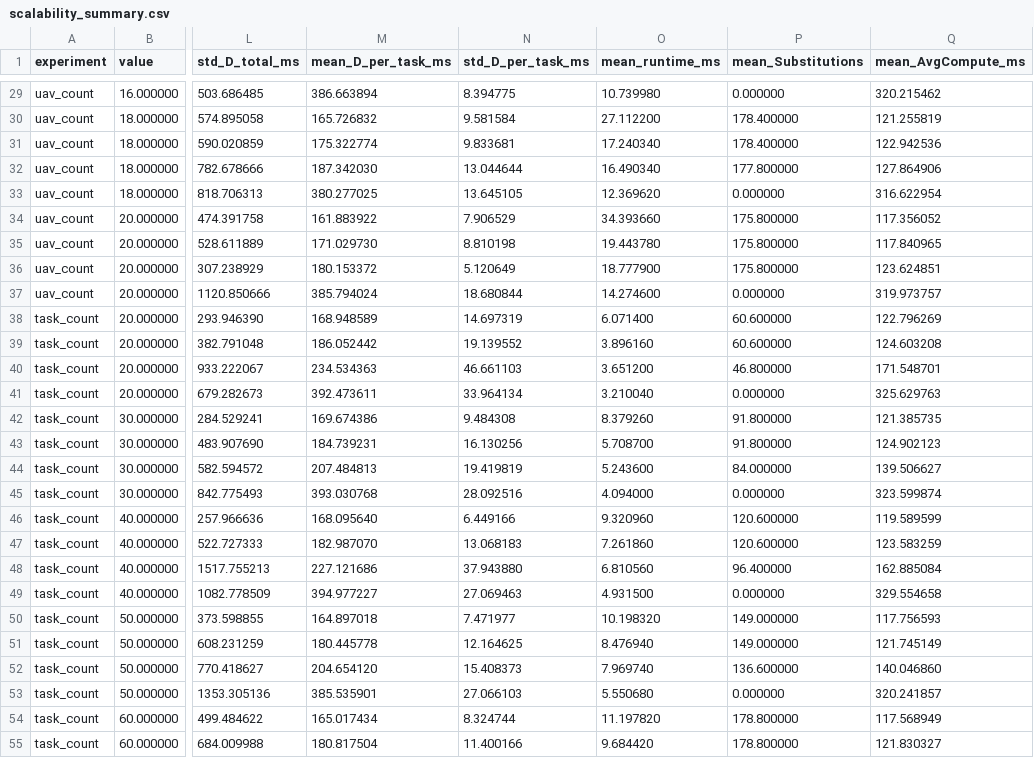
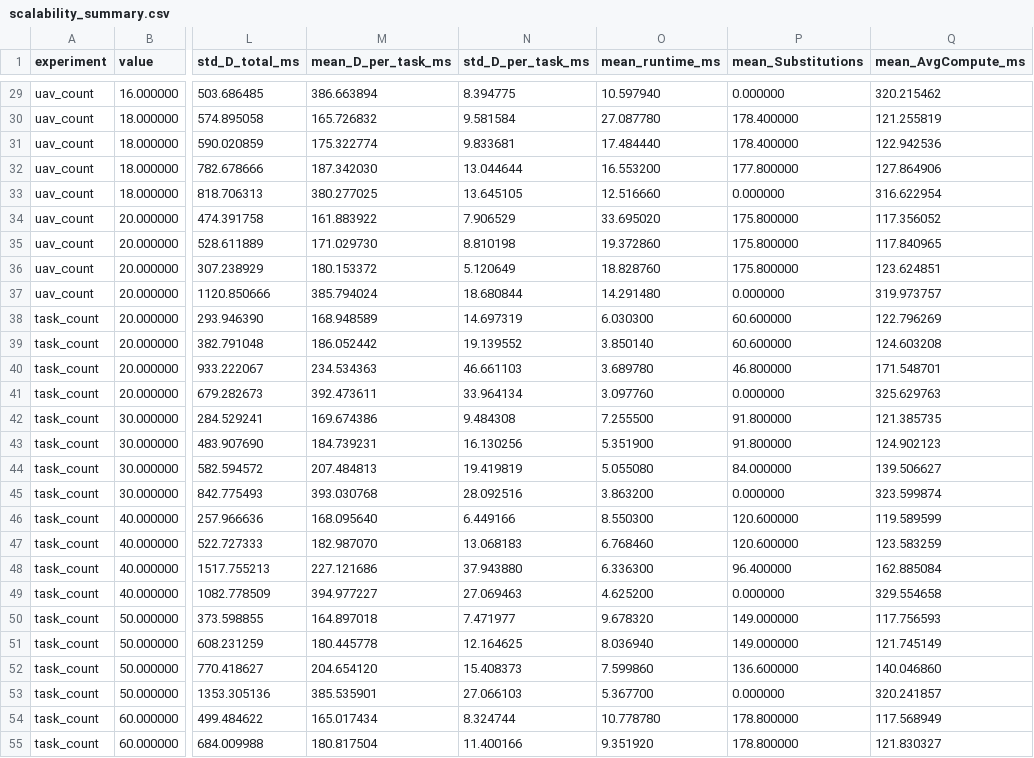
Before and after one commit to Eurekaiii/paper1-code, a CSV file: results/scalability_summary.csv, drawn as a sheet; only a part is shown, gaps mark what is left out; the diff covers the shown part only; the diff names each change by its address in the sheet, - before the commit and + after, or states it on an @@ line.

```diff
--- a/results/scalability_summary.csv
+++ b/results/scalability_summary.csv
-O29 (mean_runtime_ms): 10.739980
+O29 (mean_runtime_ms): 10.597940
-O30 (mean_runtime_ms): 27.112200
+O30 (mean_runtime_ms): 27.087780
-O31 (mean_runtime_ms): 17.240340
+O31 (mean_runtime_ms): 17.484440
-O32 (mean_runtime_ms): 16.490340
+O32 (mean_runtime_ms): 16.553200
-O33 (mean_runtime_ms): 12.369620
+O33 (mean_runtime_ms): 12.516660
-O34 (mean_runtime_ms): 34.393660
+O34 (mean_runtime_ms): 33.695020
-O35 (mean_runtime_ms): 19.443780
+O35 (mean_runtime_ms): 19.372860
-O36 (mean_runtime_ms): 18.777900
+O36 (mean_runtime_ms): 18.828760
-O37 (mean_runtime_ms): 14.274600
+O37 (mean_runtime_ms): 14.291480
-O38 (mean_runtime_ms): 6.071400
+O38 (mean_runtime_ms): 6.030300
-O39 (mean_runtime_ms): 3.896160
+O39 (mean_runtime_ms): 3.850140
-O40 (mean_runtime_ms): 3.651200
+O40 (mean_runtime_ms): 3.689780
-O41 (mean_runtime_ms): 3.210040
+O41 (mean_runtime_ms): 3.097760
-O42 (mean_runtime_ms): 8.379260
+O42 (mean_runtime_ms): 7.255500
-O43 (mean_runtime_ms): 5.708700
+O43 (mean_runtime_ms): 5.351900
-O44 (mean_runtime_ms): 5.243600
+O44 (mean_runtime_ms): 5.055080
-O45 (mean_runtime_ms): 4.094000
+O45 (mean_runtime_ms): 3.863200
-O46 (mean_runtime_ms): 9.320960
+O46 (mean_runtime_ms): 8.550300
-O47 (mean_runtime_ms): 7.261860
+O47 (mean_runtime_ms): 6.768460
-O48 (mean_runtime_ms): 6.810560
+O48 (mean_runtime_ms): 6.336300
-O49 (mean_runtime_ms): 4.931500
+O49 (mean_runtime_ms): 4.625200
-O50 (mean_runtime_ms): 10.198320
+O50 (mean_runtime_ms): 9.678320
-O51 (mean_runtime_ms): 8.476940
+O51 (mean_runtime_ms): 8.036940
-O52 (mean_runtime_ms): 7.969740
+O52 (mean_runtime_ms): 7.599860
-O53 (mean_runtime_ms): 5.550680
+O53 (mean_runtime_ms): 5.367700
-O54 (mean_runtime_ms): 11.197820
+O54 (mean_runtime_ms): 10.778780
-O55 (mean_runtime_ms): 9.684420
+O55 (mean_runtime_ms): 9.351920
```
Also changed, not shown: 151 edited cells elsewhere in this file, 17 other files.
